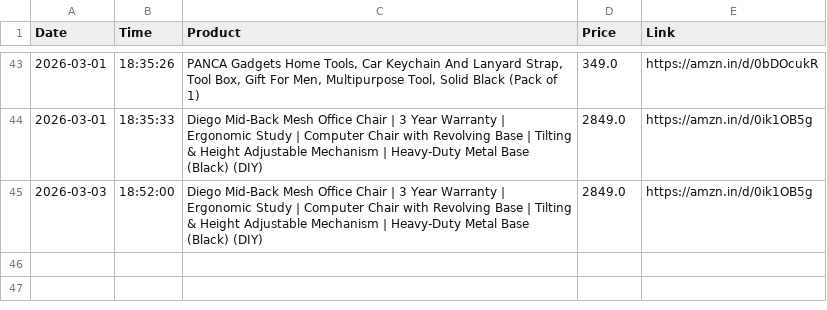
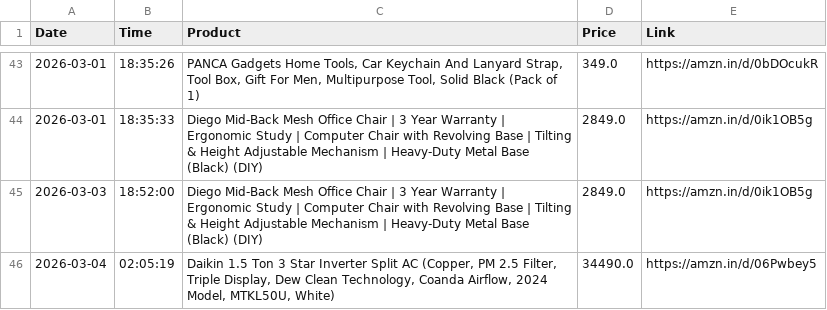
Before and after one commit to LuShadowX/Ai-Limited-Edition-Product-Tracker-, a CSV file: price_history.csv, drawn as a sheet; only a part is shown, gaps mark what is left out; the diff names each change by its address in the sheet, - before the commit and + after, or states it on an @@ line.

```diff
--- a/price_history.csv
+++ b/price_history.csv
+row 46: 2026-03-04 | 02:05:19 | Daikin 1.5 Ton 3 Star Inverter Split AC (Copper, PM 2.5 Filter, Triple Display, Dew Clean Technology, Coanda Airflow, 2024 Model, MTKL50U, White) | 34490.0 | https://amzn.in/d/06Pwbey5
```
